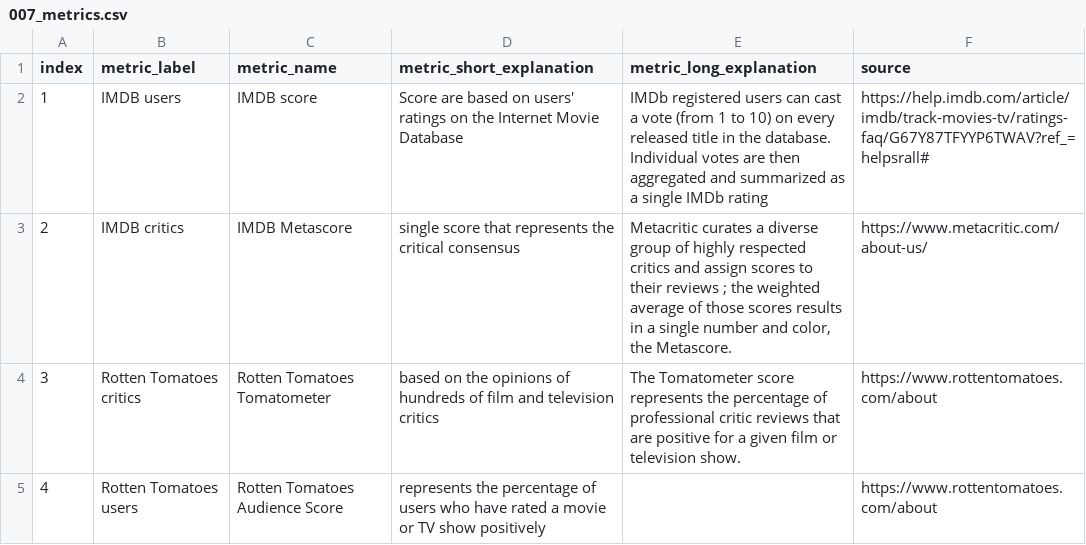
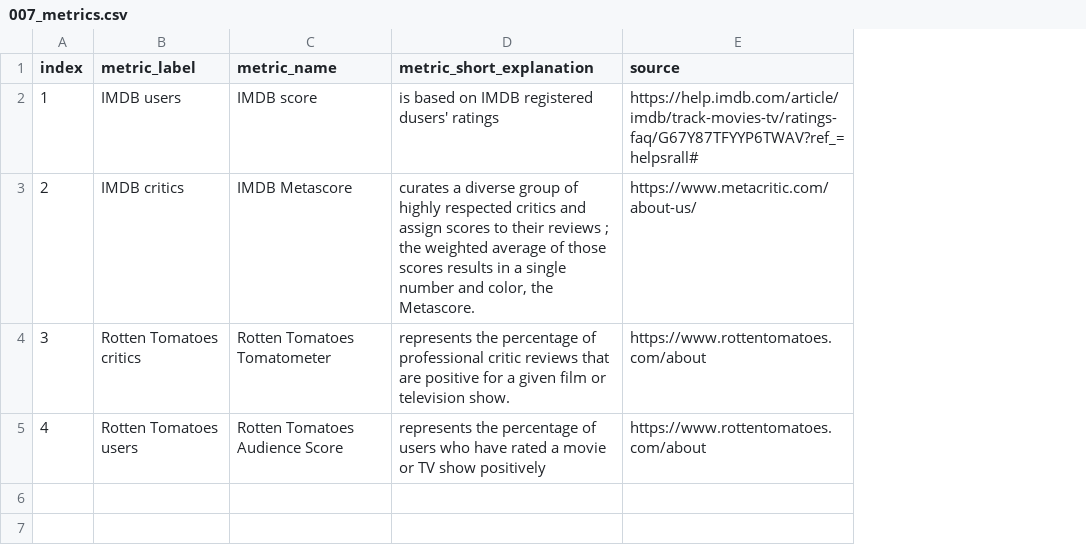
Before and after one commit to DameAnneSo/jamesbond, a CSV file: src/data/007_metrics.csv, drawn as a sheet; the diff names each change by its address in the sheet, - before the commit and + after, or states it on an @@ line.

```diff
--- a/src/data/007_metrics.csv
+++ b/src/data/007_metrics.csv
-column E (metric_long_explanation), rows 2-4: IMDb registered users can cast a vote (from 1 to 10) on every released title in the database. Individual votes are then aggregated and summarized as a single IMDb rating | Metacritic curates a diverse group of highly respected critics and assign scores to their reviews ; the weighted average of those scores results in a single number and color, the Metascore. | The Tomatometer score represents the percentage of professional critic reviews that are positive for a given film or television show.
-D2 (metric_short_explanation): Score are based on users' ratings on the Internet Movie Database
+D2 (metric_short_explanation): is based on IMDB registered dusers' ratings
-D3 (metric_short_explanation): single score that represents the critical consensus
+D3 (metric_short_explanation): curates a diverse group of highly respected critics and assign scores to their reviews ; the weighted average of those scores results in a single number and color, the Metascore.
-D4 (metric_short_explanation): based on the opinions of hundreds of film and television critics
+D4 (metric_short_explanation): represents the percentage of professional critic reviews that are positive for a given film or television show.
```
Also changed, not shown: 4 other files.
